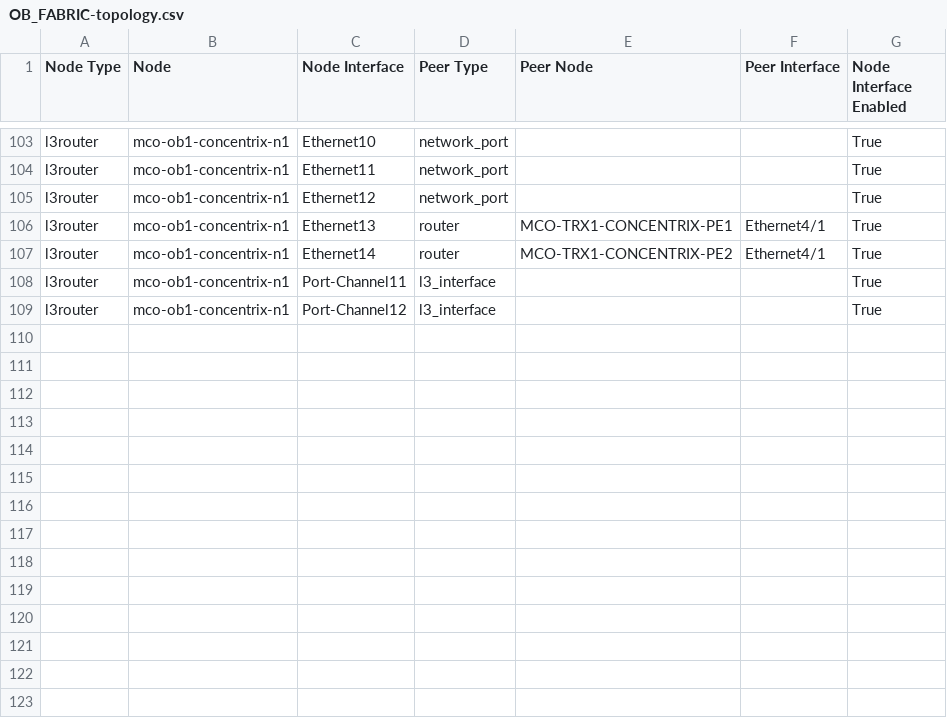
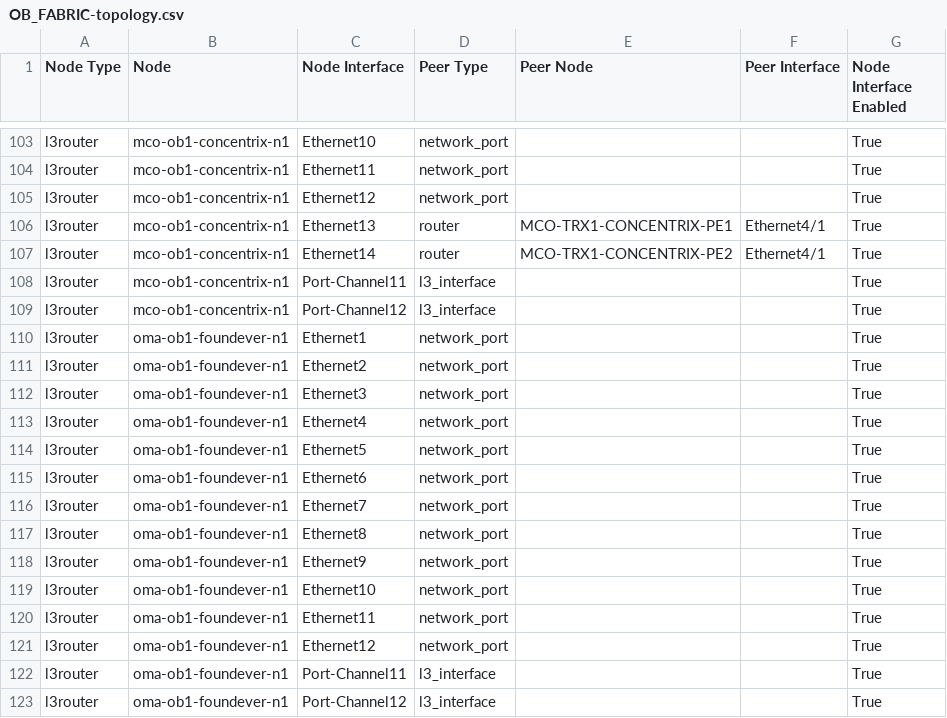
Before and after one commit to rdarista/usaa, a CSV file: docs/WAN/inventory/documentation/fabric/OB_FABRIC-topology.csv, drawn as a sheet; only a part is shown, gaps mark what is left out.

Commit message:
oma-ob1-foundever-n1 OB1 updates

```diff
--- a/docs/WAN/inventory/documentation/fabric/OB_FABRIC-topology.csv
+++ b/docs/WAN/inventory/documentation/fabric/OB_FABRIC-topology.csv
@@ -109 +109,15 @@ l3router,mco-ob1-concentrix-n1,Port-Channel11,l3_interface,,,True
 l3router,mco-ob1-concentrix-n1,Port-Channel12,l3_interface,,,True
+l3router,oma-ob1-foundever-n1,Ethernet1,network_port,,,True
+l3router,oma-ob1-foundever-n1,Ethernet2,network_port,,,True
+l3router,oma-ob1-foundever-n1,Ethernet3,network_port,,,True
+l3router,oma-ob1-foundever-n1,Ethernet4,network_port,,,True
+l3router,oma-ob1-foundever-n1,Ethernet5,network_port,,,True
+l3router,oma-ob1-foundever-n1,Ethernet6,network_port,,,True
+l3router,oma-ob1-foundever-n1,Ethernet7,network_port,,,True
+l3router,oma-ob1-foundever-n1,Ethernet8,network_port,,,True
+l3router,oma-ob1-foundever-n1,Ethernet9,network_port,,,True
+l3router,oma-ob1-foundever-n1,Ethernet10,network_port,,,True
+l3router,oma-ob1-foundever-n1,Ethernet11,network_port,,,True
+l3router,oma-ob1-foundever-n1,Ethernet12,network_port,,,True
+l3router,oma-ob1-foundever-n1,Port-Channel11,l3_interface,,,True
+l3router,oma-ob1-foundever-n1,Port-Channel12,l3_interface,,,True
```
Also changed, not shown: 8 other files.
